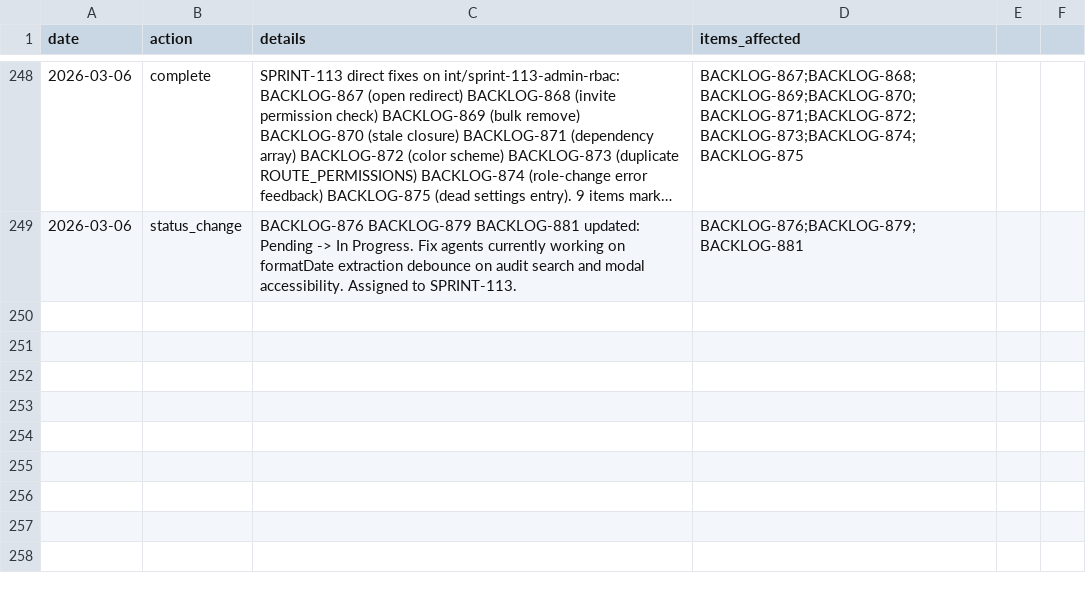
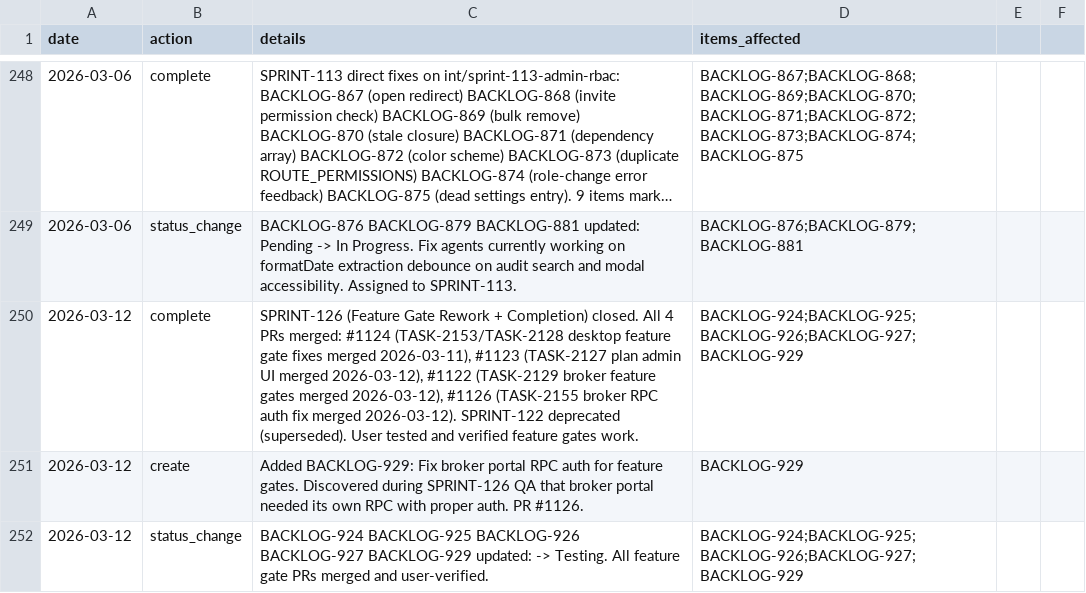
Before and after one commit to 5hdaniel/Mad, a CSV file: .claude/plans/backlog/data/changelog.csv, drawn as a sheet; only a part is shown, gaps mark what is left out; long unchanged cells end in …; the diff names each change by its address in the sheet, - before the commit and + after, or states it on an @@ line.

```diff
--- a/.claude/plans/backlog/data/changelog.csv
+++ b/.claude/plans/backlog/data/changelog.csv
+row 250: 2026-03-12 | complete | SPRINT-126 (Feature Gate Rework + Completion) closed. All 4 PRs merged: #1124 (TASK-2153/TASK-2128 desktop feature gate fixes merged 2026-03-11), #1123 (TASK-2127 plan admin UI merged 2026-03-12), #1122 (TASK-2129 broker feature gates merged 2026-03-12), #1126 (TASK-2155 broker RPC auth fix merged 2026-03-12). SPRINT-122 deprecated (superseded). User tested and verified feature gates work. | BACKLOG-924;BACKLOG-925;BACKLOG-926;BACKLOG-927;BACKLOG-929
+row 251: 2026-03-12 | create | Added BACKLOG-929: Fix broker portal RPC auth for feature gates. Discovered during SPRINT-126 QA that broker portal needed its own RPC with proper auth. PR #1126. | BACKLOG-929
+row 252: 2026-03-12 | status_change | BACKLOG-924 BACKLOG-925 BACKLOG-926 BACKLOG-927 BACKLOG-929 updated: -> Testing. All feature gate PRs merged and user-verified. | BACKLOG-924;BACKLOG-925;BACKLOG-926;BACKLOG-927;BACKLOG-929
```
Also changed, not shown: .claude/plans/backlog/data/backlog.csv, .claude/plans/backlog/data/sprints.csv, 8 other files.
